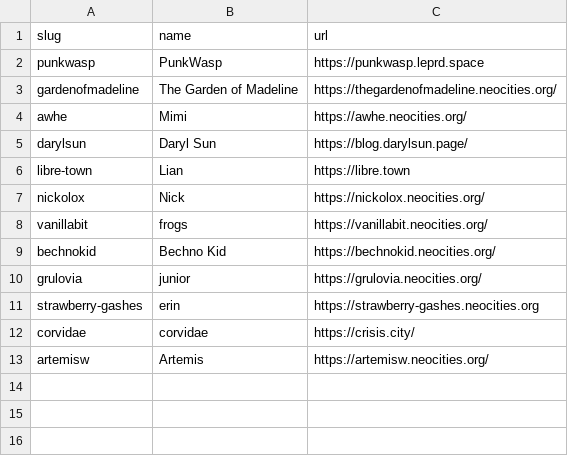
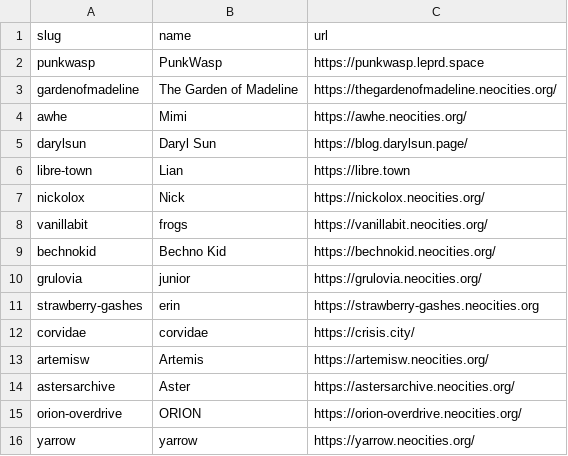
Before and after one commit to yoyosoda/acingtheinternet, a CSV file: _data/members.csv, drawn as a sheet; the diff names each change by its address in the sheet, - before the commit and + after, or states it on an @@ line.

Commit message:
Update members.csv

```diff
--- a/_data/members.csv
+++ b/_data/members.csv
+row 14: astersarchive | Aster | https://astersarchive.neocities.org/
+row 15: orion-overdrive | ORION | https://orion-overdrive.neocities.org/
+row 16: yarrow | yarrow | https://yarrow.neocities.org/
```
